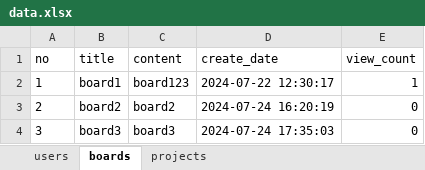
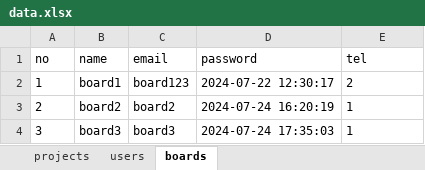
Before and after one commit to Bulgogi-Pizza/bitcamp-mystudy, an Excel workbook: myapp/app/data.xlsx, sheet boards, drawn as a sheet; values as stored, in another font and other column widths than the file's, no borders; the diff names each change by its address in the sheet, - before the commit and + after, or states it on an @@ line.

```diff
--- a/myapp/app/data.xlsx (sheet boards)
+++ b/myapp/app/data.xlsx (sheet boards)
@@ sheet tab order changed: projects | users | boards @@
-B1: title
+B1: name
-C1: content
+C1: email
-D1: create_date
+D1: password
-E1: view_count
+E1: tel
-E2 (tel): 1
+E2 (tel): 2
-E3:E4 (tel): 0
+E3:E4 (tel): 1
```
Also changed, not shown: 22 other files.
